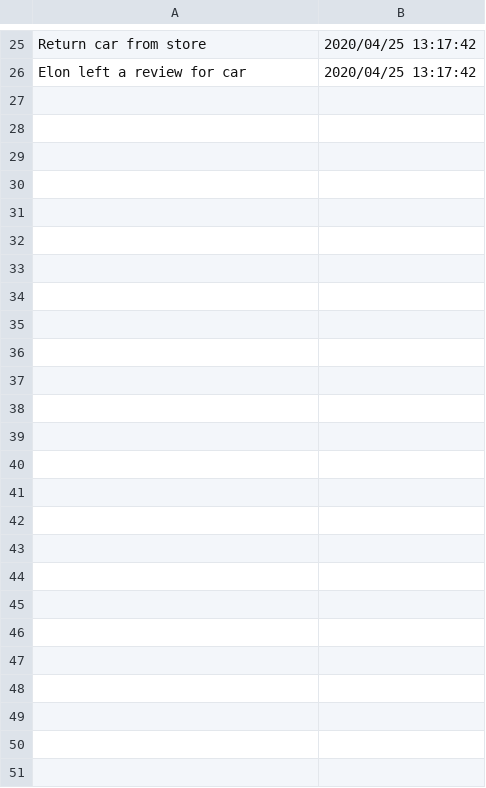
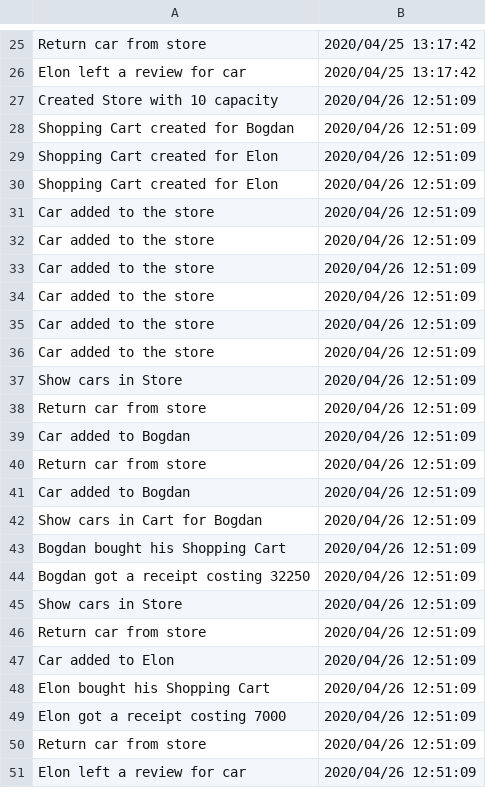
Before and after one commit to BogdanNitica99/PAO, a CSV file: Project/src/io/files/log.csv, drawn as a sheet; only a part is shown, gaps mark what is left out.

```diff
--- a/Project/src/io/files/log.csv
+++ b/Project/src/io/files/log.csv
@@ -26 +26,26 @@ Return car from store,2020/04/25 13:17:42
 Elon left a review for car,2020/04/25 13:17:42
+Created Store with 10 capacity,2020/04/26 12:51:09
+Shopping Cart created for Bogdan,2020/04/26 12:51:09
+Shopping Cart created for Elon,2020/04/26 12:51:09
+Shopping Cart created for Elon,2020/04/26 12:51:09
+Car added to the store,2020/04/26 12:51:09
+Car added to the store,2020/04/26 12:51:09
+Car added to the store,2020/04/26 12:51:09
+Car added to the store,2020/04/26 12:51:09
+Car added to the store,2020/04/26 12:51:09
+Car added to the store,2020/04/26 12:51:09
+Show cars in Store,2020/04/26 12:51:09
+Return car from store,2020/04/26 12:51:09
+Car added to Bogdan,2020/04/26 12:51:09
+Return car from store,2020/04/26 12:51:09
+Car added to Bogdan,2020/04/26 12:51:09
+Show cars in Cart for Bogdan,2020/04/26 12:51:09
+Bogdan bought his Shopping Cart,2020/04/26 12:51:09
+Bogdan got a receipt costing 32250,2020/04/26 12:51:09
+Show cars in Store,2020/04/26 12:51:09
+Return car from store,2020/04/26 12:51:09
+Car added to Elon,2020/04/26 12:51:09
+Elon bought his Shopping Cart,2020/04/26 12:51:09
+Elon got a receipt costing 7000,2020/04/26 12:51:09
+Return car from store,2020/04/26 12:51:09
+Elon left a review for car,2020/04/26 12:51:09
```
Also changed, not shown: Project/src/io/files/receipt.csv, Project/src/io/files/review.csv, 3 other files.
